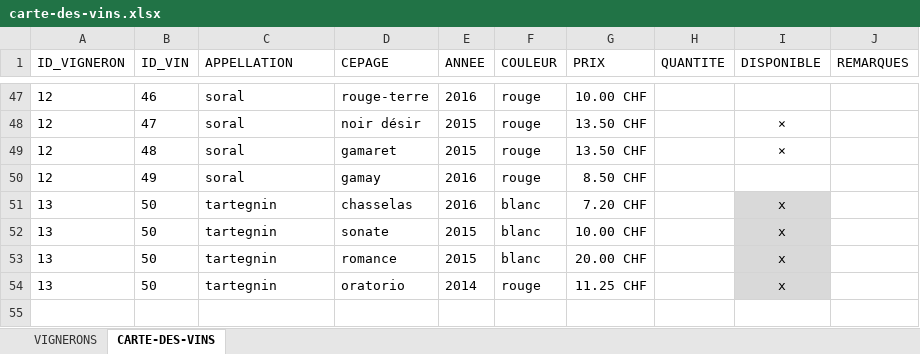
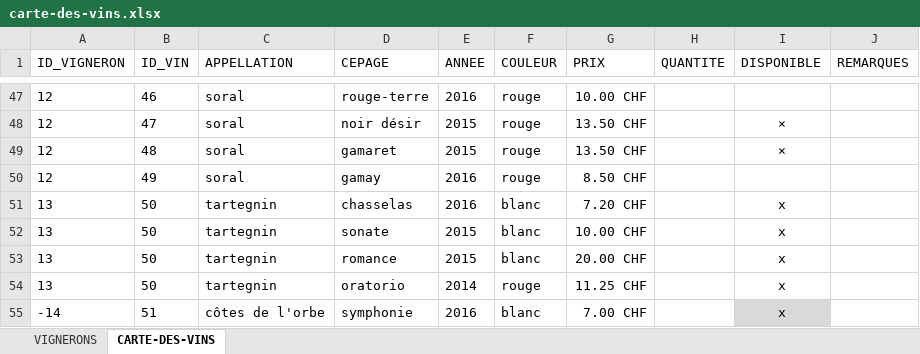
Before and after one commit to deuxfoiscinq/deuxfoiscinq, an Excel workbook: la-cave-de-deuxfoiscinq/carte-des-vins.xlsx, sheet CARTE-DES-VINS, drawn as a sheet; only a part is shown, gaps mark what is left out; values as stored, in another font and other column widths than the file's, no borders; table styles not drawn; the diff names each change by its address in the sheet, - before the commit and + after, or states it on an @@ line.

Commit message:
cavejc
synchro excel

```diff
--- a/la-cave-de-deuxfoiscinq/carte-des-vins.xlsx (sheet CARTE-DES-VINS)
+++ b/la-cave-de-deuxfoiscinq/carte-des-vins.xlsx (sheet CARTE-DES-VINS)
-I51:I54 fill: #D9D9D9
+I51:I54 fill: none
+row 55: -14 | 51 | côtes de l'orbe | symphonie | 2016 | blanc | 7.00 CHF |  | x
```
Also changed, not shown: sheet VIGNERONS.
